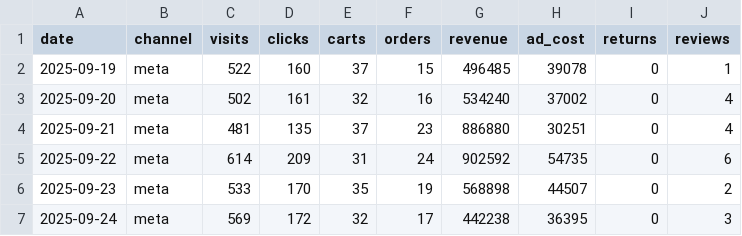
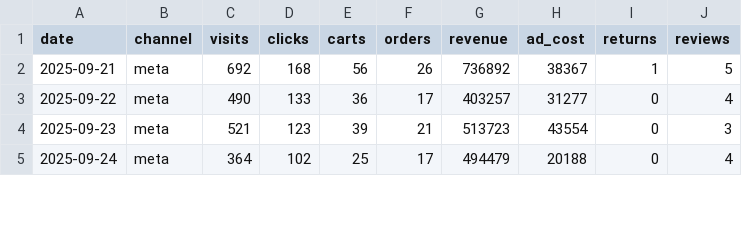
Before and after one commit to sht27363838-glitch/zp-common-, a CSV file: src/data/kpi_daily.csv, drawn as a sheet; only a part is shown; the diff covers the shown part only.

```diff
--- a/src/data/kpi_daily.csv
+++ b/src/data/kpi_daily.csv
@@ -1,7 +1,5 @@
 date,channel,visits,clicks,carts,orders,revenue,ad_cost,returns,reviews
-2025-09-19,meta,522,160,37,15,496485,39078,0,1
-2025-09-20,meta,502,161,32,16,534240,37002,0,4
-2025-09-21,meta,481,135,37,23,886880,30251,0,4
-2025-09-22,meta,614,209,31,24,902592,54735,0,6
-2025-09-23,meta,533,170,35,19,568898,44507,0,2
-2025-09-24,meta,569,172,32,17,442238,36395,0,3
+2025-09-21,meta,692,168,56,26,736892,38367,1,5
+2025-09-22,meta,490,133,36,17,403257,31277,0,4
+2025-09-23,meta,521,123,39,21,513723,43554,0,3
+2025-09-24,meta,364,102,25,17,494479,20188,0,4
```
Also changed, not shown: 2 added rows and 59 edited cells elsewhere in this file, src/data/creative_results.csv, src/data/experiments.csv, 22 other files.
